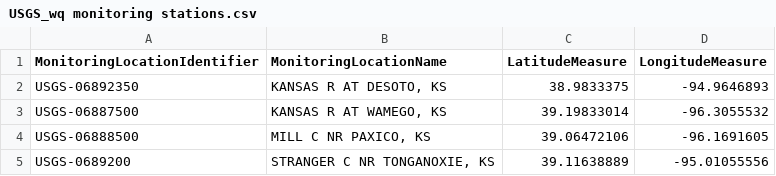
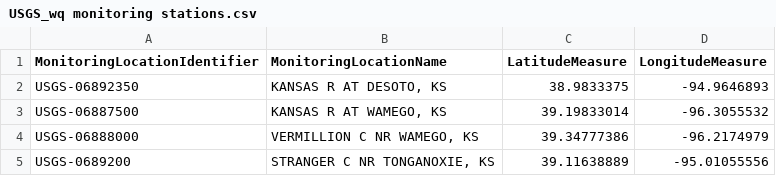
Before and after one commit to SAFEKAW/KSriver_hydrosandbox, a CSV file: data/USGS_wq monitoring stations.csv, drawn as a sheet.

```diff
--- a/data/USGS_wq monitoring stations.csv
+++ b/data/USGS_wq monitoring stations.csv
@@ -3,3 +3,3 @@ USGS-06892350,"KANSAS R AT DESOTO, KS",38.9833375,-94.9646893
 USGS-06887500,"KANSAS R AT WAMEGO, KS",39.19833014,-96.3055532
-USGS-06888500,"MILL C NR PAXICO, KS",39.06472106,-96.1691605
+USGS-06888000,"VERMILLION C NR WAMEGO, KS",39.34777386,-96.2174979
 USGS-0689200,"STRANGER C NR TONGANOXIE, KS",39.11638889,-95.01055556
```
Also changed, not shown: 3 other files.
